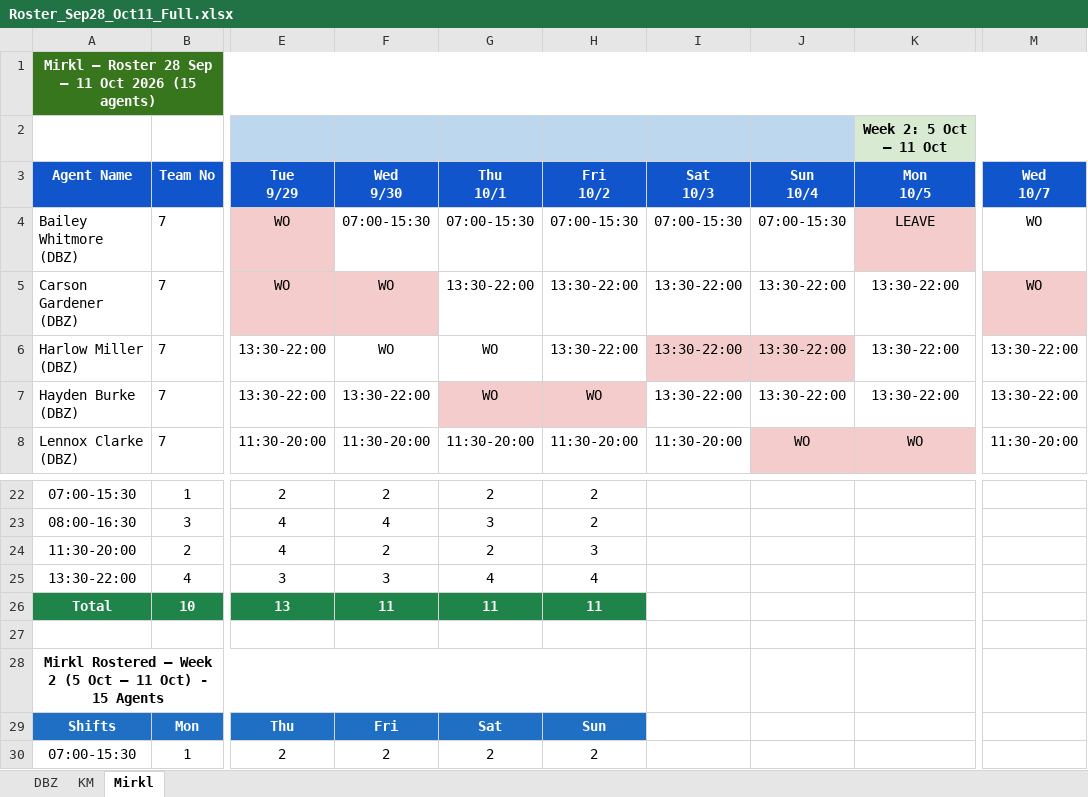
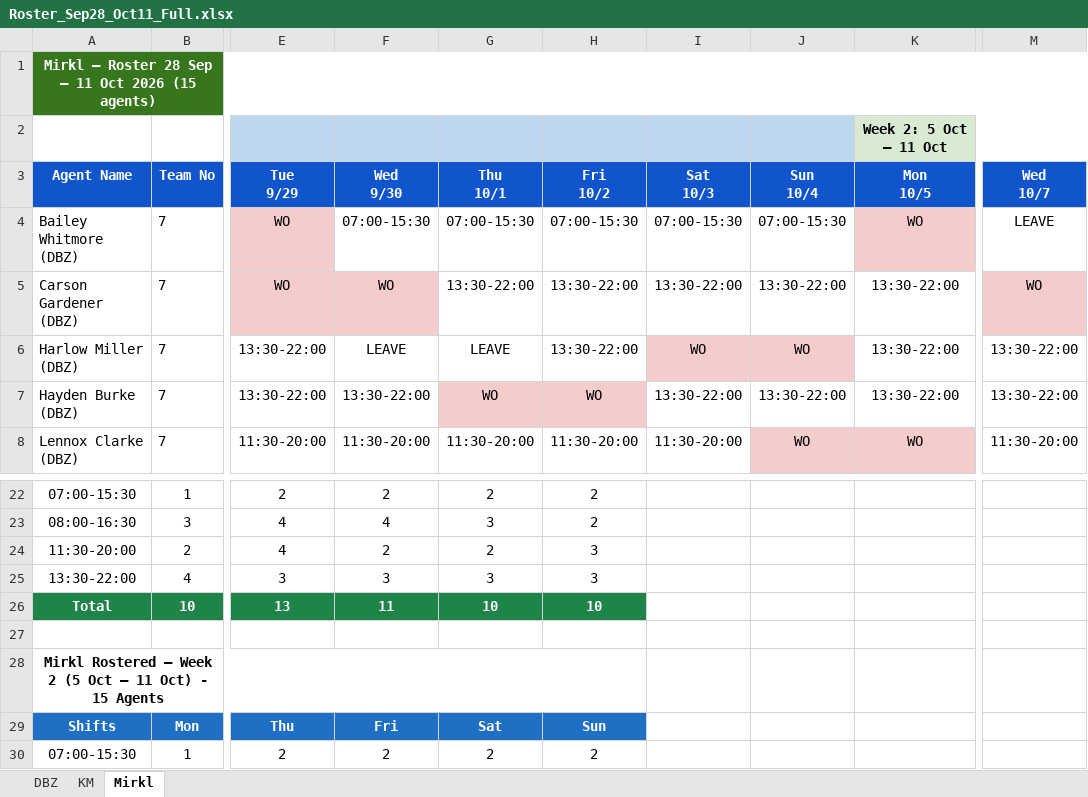
Before and after one commit to Anwarshaik565/EXV, an Excel workbook: 2026-09-28/Roster_Sep28_Oct11_Full.xlsx, sheet Mirkl, drawn as a sheet; only a part is shown, gaps mark what is left out; values as stored, in another font and other column widths than the file's, no borders; the diff names each change by its address in the sheet, - before the commit and + after, or states it on an @@ line.

Commit message:
Revert all WO-slides applied for leave requests. No agent's WO pair is moved anymore -- every leave is now applied as a pure LEAVE marker on the exact approved dates, with the agent's original WO pair and shift left completely untouched. Refreshed KM & Mirkl snapshots.

```diff
--- a/2026-09-28/Roster_Sep28_Oct11_Full.xlsx (sheet Mirkl)
+++ b/2026-09-28/Roster_Sep28_Oct11_Full.xlsx (sheet Mirkl)
-K4 (Mon 10/5): LEAVE
+K4 (Mon 10/5): WO
-M4 (Wed 10/7): WO
+M4 (Wed 10/7): LEAVE
-F6 (Wed 9/30): WO
+F6 (Wed 9/30): LEAVE
-G6 (Thu 10/1): WO
+G6 (Thu 10/1): LEAVE
-I6 (Sat 10/3): 13:30-22:00
+I6 (Sat 10/3): WO
-J6 (Sun 10/4): 13:30-22:00
+J6 (Sun 10/4): WO
-G25 (Thu 10/1): 4
+G25 (Thu 10/1): 3
-H25 (Fri 10/2): 4
+H25 (Fri 10/2): 3
-G26 (Thu 10/1): 11
+G26 (Thu 10/1): 10
-H26 (Fri 10/2): 11
+H26 (Fri 10/2): 10
```
Also changed, not shown: sheet KM, sheet DBZ.
